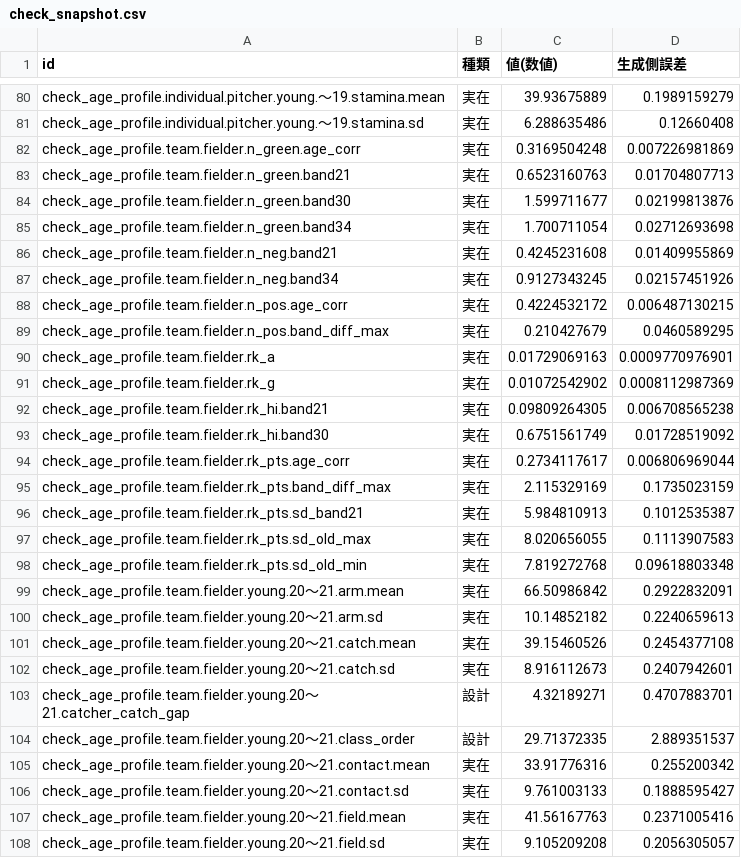
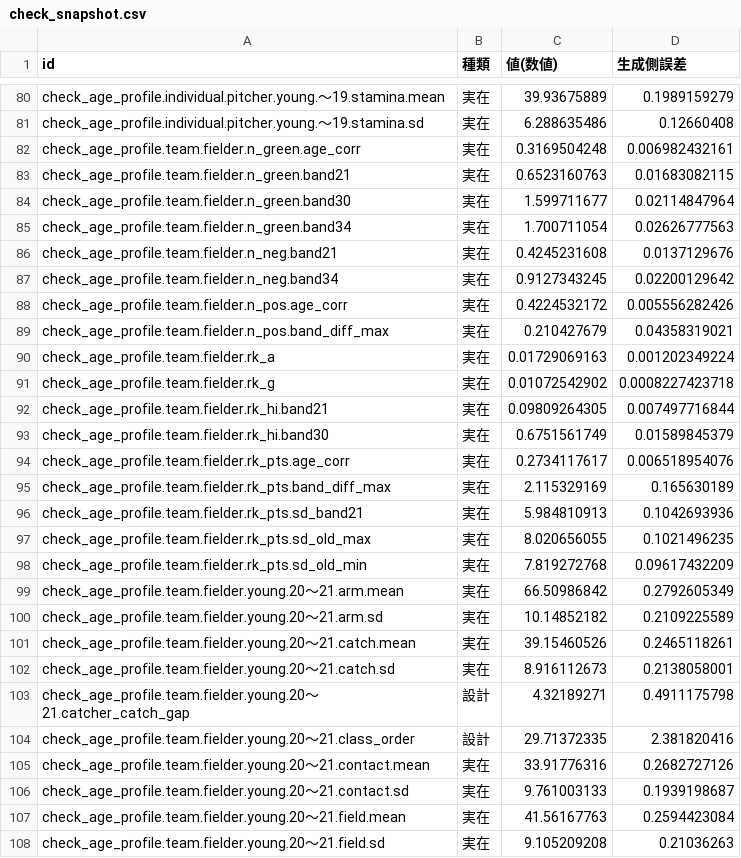
Before and after one commit to 0916habutaro/pawapuro-generator, a CSV file: data/config/check_snapshot.csv, drawn as a sheet; only a part is shown, gaps mark what is left out; the diff covers the shown part only.

```diff
--- a/data/config/check_snapshot.csv
+++ b/data/config/check_snapshot.csv
@@ -81,28 +81,28 @@ check_age_profile.individual.pitcher.young.〜19.stamina.mean,実在,39.93675889
 check_age_profile.individual.pitcher.young.〜19.stamina.sd,実在,6.288635486,0.12660408
-check_age_profile.team.fielder.n_green.age_corr,実在,0.3169504248,0.007226981869
-check_age_profile.team.fielder.n_green.band21,実在,0.6523160763,0.01704807713
-check_age_profile.team.fielder.n_green.band30,実在,1.599711677,0.02199813876
-check_age_profile.team.fielder.n_green.band34,実在,1.700711054,0.02712693698
-check_age_profile.team.fielder.n_neg.band21,実在,0.4245231608,0.01409955869
-check_age_profile.team.fielder.n_neg.band34,実在,0.9127343245,0.02157451926
-check_age_profile.team.fielder.n_pos.age_corr,実在,0.4224532172,0.006487130215
-check_age_profile.team.fielder.n_pos.band_diff_max,実在,0.210427679,0.0460589295
-check_age_profile.team.fielder.rk_a,実在,0.01729069163,0.0009770976901
-check_age_profile.team.fielder.rk_g,実在,0.01072542902,0.0008112987369
-check_age_profile.team.fielder.rk_hi.band21,実在,0.09809264305,0.006708565238
-check_age_profile.team.fielder.rk_hi.band30,実在,0.6751561749,0.01728519092
-check_age_profile.team.fielder.rk_pts.age_corr,実在,0.2734117617,0.006806969044
-check_age_profile.team.fielder.rk_pts.band_diff_max,実在,2.115329169,0.1735023159
-check_age_profile.team.fielder.rk_pts.sd_band21,実在,5.984810913,0.1012535387
-check_age_profile.team.fielder.rk_pts.sd_old_max,実在,8.020656055,0.1113907583
-check_age_profile.team.fielder.rk_pts.sd_old_min,実在,7.819272768,0.09618803348
-check_age_profile.team.fielder.young.20〜21.arm.mean,実在,66.50986842,0.2922832091
-check_age_profile.team.fielder.young.20〜21.arm.sd,実在,10.14852182,0.2240659613
-check_age_profile.team.fielder.young.20〜21.catch.mean,実在,39.15460526,0.2454377108
-check_age_profile.team.fielder.young.20〜21.catch.sd,実在,8.916112673,0.2407942601
-check_age_profile.team.fielder.young.20〜21.catcher_catch_gap,設計,4.32189271,0.4707883701
-check_age_profile.team.fielder.young.20〜21.class_order,設計,29.71372335,2.889351537
-check_age_profile.team.fielder.young.20〜21.contact.mean,実在,33.91776316,0.255200342
-check_age_profile.team.fielder.young.20〜21.contact.sd,実在,9.761003133,0.1888595427
-check_age_profile.team.fielder.young.20〜21.field.mean,実在,41.56167763,0.2371005416
-check_age_profile.team.fielder.young.20〜21.field.sd,実在,9.105209208,0.2056305057
+check_age_profile.team.fielder.n_green.age_corr,実在,0.3169504248,0.006982432161
+check_age_profile.team.fielder.n_green.band21,実在,0.6523160763,0.01683082115
+check_age_profile.team.fielder.n_green.band30,実在,1.599711677,0.02114847964
+check_age_profile.team.fielder.n_green.band34,実在,1.700711054,0.02626777563
+check_age_profile.team.fielder.n_neg.band21,実在,0.4245231608,0.0137129676
+check_age_profile.team.fielder.n_neg.band34,実在,0.9127343245,0.02200129642
+check_age_profile.team.fielder.n_pos.age_corr,実在,0.4224532172,0.005556282426
+check_age_profile.team.fielder.n_pos.band_diff_max,実在,0.210427679,0.04358319021
+check_age_profile.team.fielder.rk_a,実在,0.01729069163,0.001202349224
+check_age_profile.team.fielder.rk_g,実在,0.01072542902,0.0008227423718
+check_age_profile.team.fielder.rk_hi.band21,実在,0.09809264305,0.007497716844
+check_age_profile.team.fielder.rk_hi.band30,実在,0.6751561749,0.01589845379
+check_age_profile.team.fielder.rk_pts.age_corr,実在,0.2734117617,0.006518954076
+check_age_profile.team.fielder.rk_pts.band_diff_max,実在,2.115329169,0.165630189
+check_age_profile.team.fielder.rk_pts.sd_band21,実在,5.984810913,0.1042693936
+check_age_profile.team.fielder.rk_pts.sd_old_max,実在,8.020656055,0.1021496235
+check_age_profile.team.fielder.rk_pts.sd_old_min,実在,7.819272768,0.09617432209
+check_age_profile.team.fielder.young.20〜21.arm.mean,実在,66.50986842,0.2792605349
+check_age_profile.team.fielder.young.20〜21.arm.sd,実在,10.14852182,0.2109225589
+check_age_profile.team.fielder.young.20〜21.catch.mean,実在,39.15460526,0.2465118261
+check_age_profile.team.fielder.young.20〜21.catch.sd,実在,8.916112673,0.2138058001
+check_age_profile.team.fielder.young.20〜21.catcher_catch_gap,設計,4.32189271,0.4911175798
+check_age_profile.team.fielder.young.20〜21.class_order,設計,29.71372335,2.381820416
+check_age_profile.team.fielder.young.20〜21.contact.mean,実在,33.91776316,0.2682727126
+check_age_profile.team.fielder.young.20〜21.contact.sd,実在,9.761003133,0.1939198687
+check_age_profile.team.fielder.young.20〜21.field.mean,実在,41.56167763,0.2594423084
+check_age_profile.team.fielder.young.20〜21.field.sd,実在,9.105209208,0.21036263
```
Also changed, not shown: 108 edited cells elsewhere in this file, data/reference/real_age_profile_2022_2026.csv, 6 other files.
